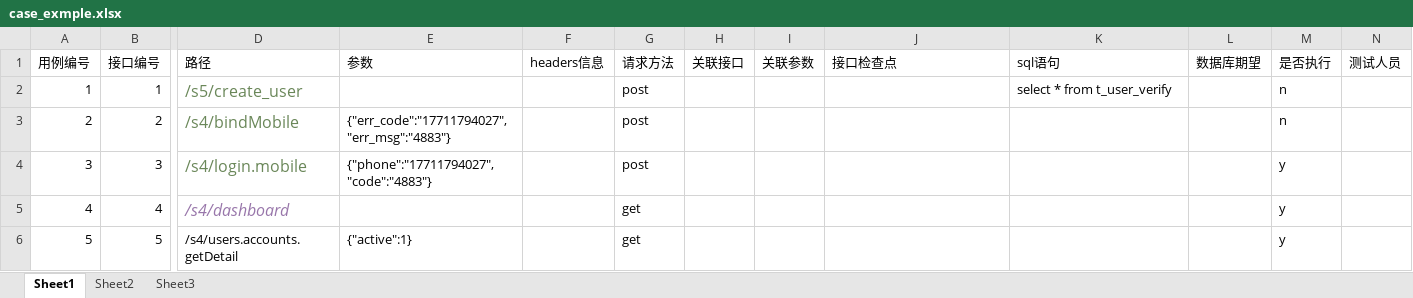
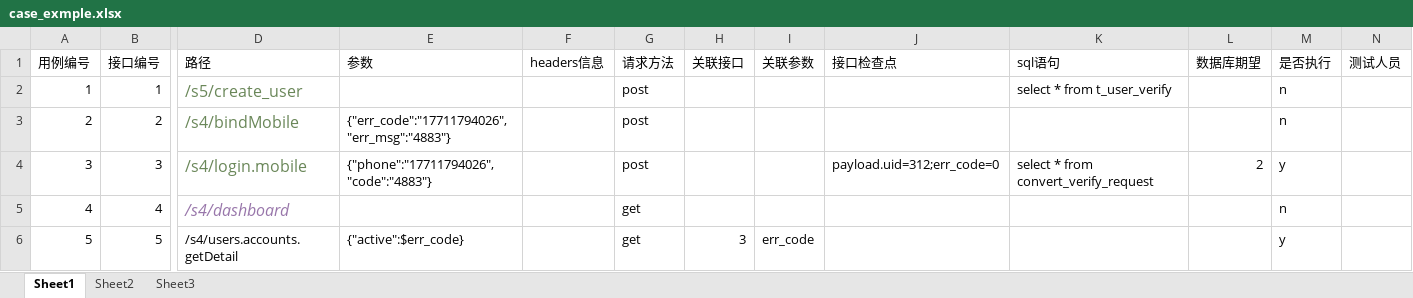
Before and after one commit to ntghoney/api4, an Excel workbook: cases/case_exmple.xlsx, sheet Sheet1, drawn as a sheet; only a part is shown, gaps mark what is left out; values as stored, in another font and other column widths than the file's, no borders; the diff names each change by its address in the sheet, - before the commit and + after, or states it on an @@ line.

```diff
--- a/cases/case_exmple.xlsx (sheet Sheet1)
+++ b/cases/case_exmple.xlsx (sheet Sheet1)
-E3 (参数): {"err_code":"17711794027","err_msg":"4883"}
+E3 (参数): {"err_code":"17711794026","err_msg":"4883"}
-E4 (参数): {"phone":"17711794027","code":"4883"}
+E4 (参数): {"phone":"17711794026","code":"4883"}
-J4 (接口检查点): (empty)
+J4 (接口检查点): payload.uid=312;err_code=0
-K4 (sql语句): (empty)
+K4 (sql语句): select * from convert_verify_request
-L4 (数据库期望): (empty)
+L4 (数据库期望): 2
-M5 (是否执行): y
+M5 (是否执行): n
-E6 (参数): {"active":1}
+E6 (参数): {"active":$err_code}
-H6 (关联接口): (empty)
+H6 (关联接口): 3
-I6 (关联参数): (empty)
+I6 (关联参数): err_code
```
Also changed, not shown: 28 other files.
